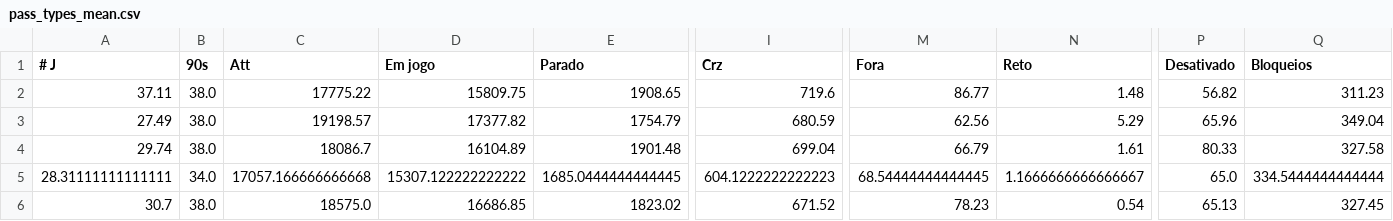
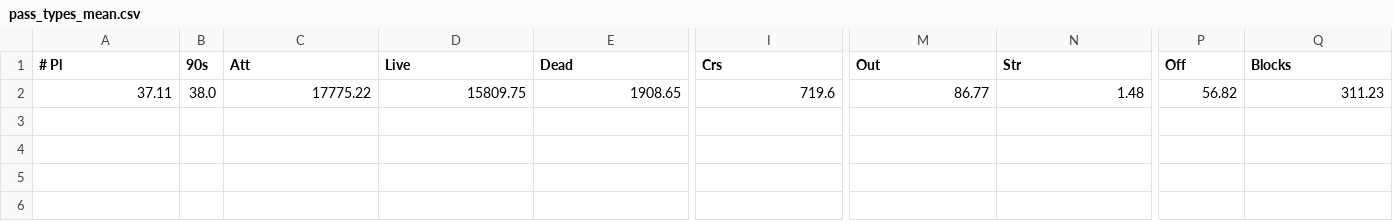
Before and after one commit to victoraccete/football_leagues_analyses, a CSV file: data/means/pass_types_mean.csv, drawn as a sheet; only a part is shown, gaps mark what is left out; removed rows and columns are numbered as before the commit, all else as after; rows hold the shown columns only; the diff names each change by its address in the sheet, - before the commit and + after, or states it on an @@ line.

```diff
--- a/data/means/pass_types_mean.csv
+++ b/data/means/pass_types_mean.csv
-A1: # J
+A1: # Pl
-D1: Em jogo
+D1: Live
-E1: Parado
+E1: Dead
-I1: Crz
+I1: Crs
-M1: Fora
+M1: Out
-N1: Reto
+N1: Str
-P1: Desativado
+P1: Off
-Q1: Bloqueios
+Q1: Blocks
-row 3: 27.49 | 38.0 | 19198.57 | 17377.82 | 1754.79 | 680.59 | 62.56 | 5.29 | 65.96 | 349.04
-row 4: 29.74 | 38.0 | 18086.7 | 16104.89 | 1901.48 | 699.04 | 66.79 | 1.61 | 80.33 | 327.58
-row 5: 28.31111111111111 | 34.0 | 17057.166666666668 | 15307.122222222222 | 1685.0444444444445 | 604.1222222222223 | 68.54444444444445 | 1.1666666666666667 | 65.0 | 334.5444444444444
-row 6: 30.7 | 38.0 | 18575.0 | 16686.85 | 1823.02 | 671.52 | 78.23 | 0.54 | 65.13 | 327.45
+row 3: (empty)
+row 4: (empty)
+row 5: (empty)
+row 6: (empty)
```
Also changed, not shown: data/means/advanced_gk_mean.csv, data/means/goalkeeper_mean.csv, 8 other files.
